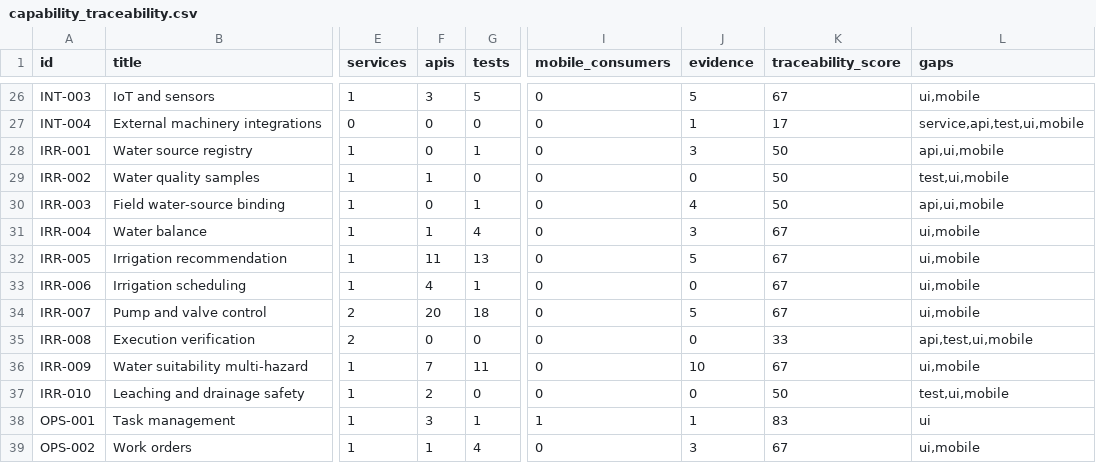
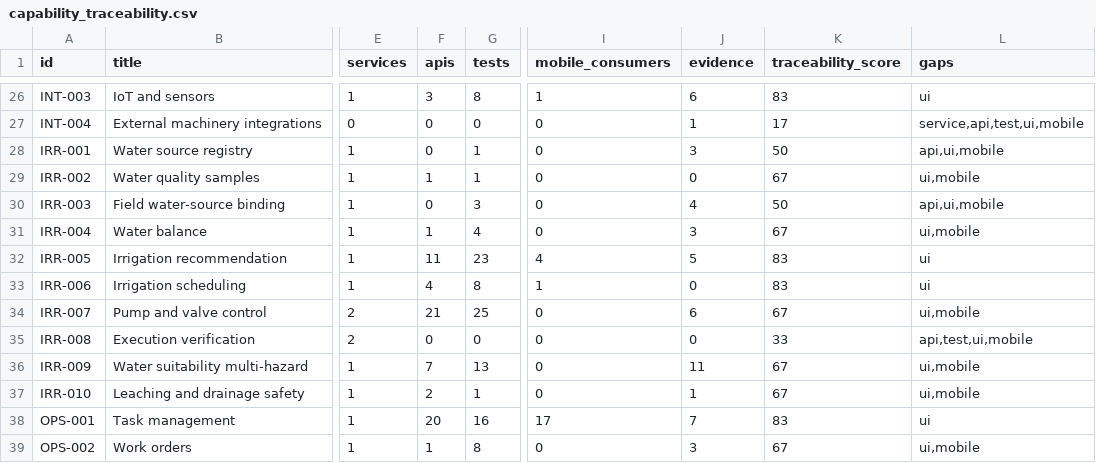
Before and after one commit to kafaat/ai_platform_complete_v2.0.0_enhanced, a CSV file: capabilities/generated/capability_traceability.csv, drawn as a sheet; only a part is shown, gaps mark what is left out; the diff covers the shown part only; the diff names each change by its address in the sheet, - before the commit and + after, or states it on an @@ line.

Commit message:
Verify capability traceability projections against governed inputs

```diff
--- a/capabilities/generated/capability_traceability.csv
+++ b/capabilities/generated/capability_traceability.csv
-G26 (tests): 5
+G26 (tests): 8
-I26 (mobile_consumers): 0
+I26 (mobile_consumers): 1
-J26 (evidence): 5
+J26 (evidence): 6
-K26 (traceability_score): 67
+K26 (traceability_score): 83
-L26 (gaps): ui,mobile
+L26 (gaps): ui
-G29 (tests): 0
+G29 (tests): 1
-K29 (traceability_score): 50
+K29 (traceability_score): 67
-L29 (gaps): test,ui,mobile
+L29 (gaps): ui,mobile
-G30 (tests): 1
+G30 (tests): 3
-G32 (tests): 13
+G32 (tests): 23
-I32 (mobile_consumers): 0
+I32 (mobile_consumers): 4
-K32:K33 (traceability_score): 67
+K32:K33 (traceability_score): 83
-L32:L33 (gaps): ui,mobile
+L32:L33 (gaps): ui
-G33 (tests): 1
+G33 (tests): 8
-I33 (mobile_consumers): 0
+I33 (mobile_consumers): 1
-F34 (apis): 20
+F34 (apis): 21
-G34 (tests): 18
+G34 (tests): 25
-J34 (evidence): 5
+J34 (evidence): 6
-G36 (tests): 11
+G36 (tests): 13
-J36 (evidence): 10
+J36 (evidence): 11
-G37 (tests): 0
+G37 (tests): 1
-J37 (evidence): 0
+J37 (evidence): 1
-K37 (traceability_score): 50
+K37 (traceability_score): 67
-L37 (gaps): test,ui,mobile
+L37 (gaps): ui,mobile
-F38 (apis): 3
+F38 (apis): 20
-G38 (tests): 1
+G38 (tests): 16
-I38 (mobile_consumers): 1
+I38 (mobile_consumers): 17
-J38 (evidence): 1
+J38 (evidence): 7
-G39 (tests): 4
+G39 (tests): 8
```
Also changed, not shown: 140 edited cells elsewhere in this file, 6 other files.
